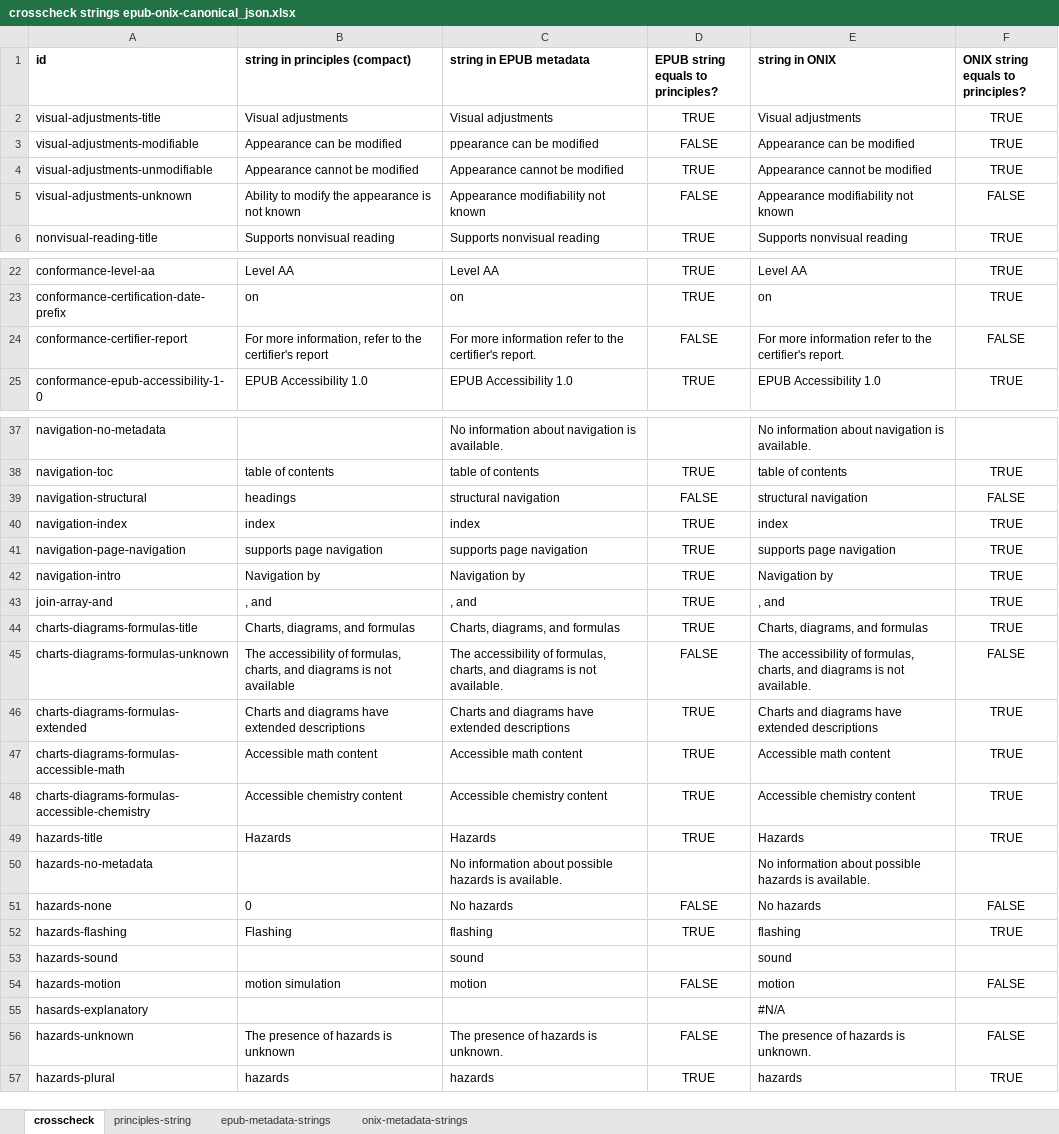
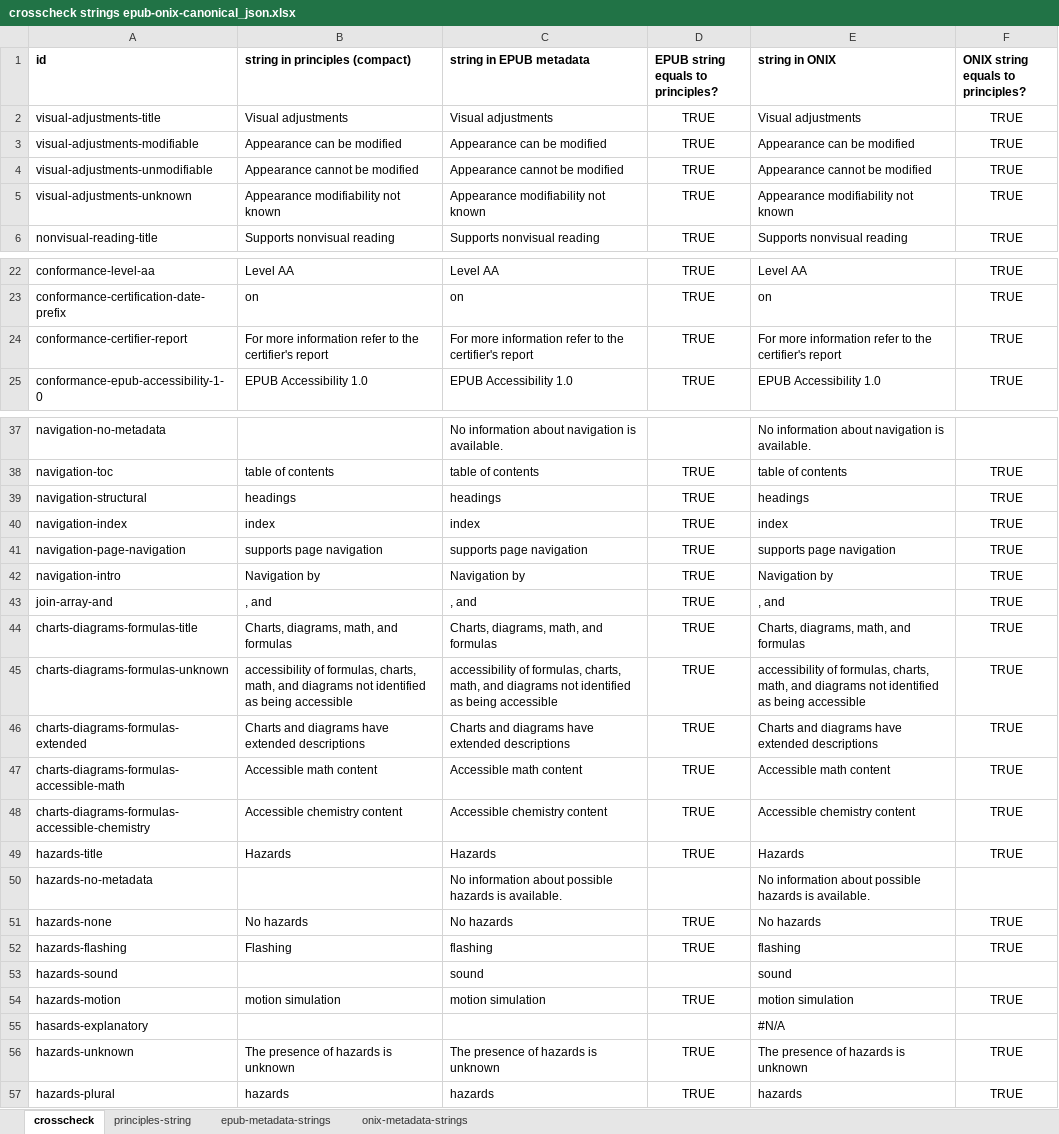
Before and after one commit to w3c/publ-a11y, an Excel workbook: UX-Guide-Metadata/draft/localizations/crosscheck strings epub-onix-canonical_json.xlsx, sheet crosscheck, drawn as a sheet; only a part is shown, gaps mark what is left out; values as stored, in another font and other column widths than the file's, no borders; conditional formats not drawn; the diff covers the shown part only; the diff names each change by its address in the sheet, - before the commit and + after, or states it on an @@ line.

Commit message:
Update crosscheck strings epub-onix-canonical_json.xlsx

```diff
--- a/UX-Guide-Metadata/draft/localizations/crosscheck strings epub-onix-canonical_json.xlsx (sheet crosscheck)
+++ b/UX-Guide-Metadata/draft/localizations/crosscheck strings epub-onix-canonical_json.xlsx (sheet crosscheck)
-C3 (string in EPUB metadata): ppearance can be modified
+C3 (string in EPUB metadata): Appearance can be modified
-D3: FALSE
+D3: TRUE
-B5 (string in principles (compact)): Ability to modify the appearance is not known
+B5 (string in principles (compact)): Appearance modifiability not known
-D5: FALSE
+D5: TRUE
-F5: FALSE
+F5: TRUE
-B24 (string in principles (compact)): For more information, refer to…
+B24 (string in principles (compact)): For more information refer to…
-C24 (string in EPUB metadata): …the certifier's report.
+C24 (string in EPUB metadata): …the certifier's report
-D24: FALSE
+D24: TRUE
-E24 (string in ONIX): …the certifier's report.
+E24 (string in ONIX): …the certifier's report
-F24: FALSE
+F24: TRUE
-C39 (string in EPUB metadata): structural navigation
+C39 (string in EPUB metadata): headings
-D39: FALSE
+D39: TRUE
-E39 (string in ONIX): structural navigation
+E39 (string in ONIX): headings
-F39: FALSE
+F39: TRUE
-B44 (string in principles (compact)): Charts, diagrams, and formulas
+B44 (string in principles (compact)): Charts, diagrams, math, and formulas
-C44 (string in EPUB metadata): Charts, diagrams, and formulas
+C44 (string in EPUB metadata): Charts, diagrams, math, and formulas
-E44 (string in ONIX): Charts, diagrams, and formulas
+E44 (string in ONIX): Charts, diagrams, math, and formulas
-B45 (string in principles (compact)): The accessibility of formulas, charts, and diagrams is not available
+B45 (string in principles (compact)): accessibility of formulas, charts, math, and diagrams not identified as being accessible
-C45 (string in EPUB metadata): The accessibility of formulas, charts, and diagrams is not available.
+C45 (string in EPUB metadata): accessibility of formulas, charts, math, and diagrams not identified as being accessible
-D45: FALSE
+D45: TRUE
-E45 (string in ONIX): The accessibility of formulas, charts, and diagrams is not available.
+E45 (string in ONIX): accessibility of formulas, charts, math, and diagrams not identified as being accessible
-F45: FALSE
+F45: TRUE
-B51 (string in principles (compact)): 0
+B51 (string in principles (compact)): No hazards
-D51: FALSE
+D51: TRUE
-F51: FALSE
+F51: TRUE
-C54 (string in EPUB metadata): motion
+C54 (string in EPUB metadata): motion simulation
-D54: FALSE
+D54: TRUE
-E54 (string in ONIX): motion
+E54 (string in ONIX): motion simulation
-F54: FALSE
+F54: TRUE
-C56 (string in EPUB metadata): The presence of hazards is unknown.
+C56 (string in EPUB metadata): The presence of hazards is unknown
-D56: FALSE
+D56: TRUE
-E56 (string in ONIX): The presence of hazards is unknown.
+E56 (string in ONIX): The presence of hazards is unknown
-F56: FALSE
+F56: TRUE
```
Also changed, not shown: 6 edited cells elsewhere in this sheet, sheet principles-string, sheet epub-metadata-strings, sheet onix-metadata-strings.
